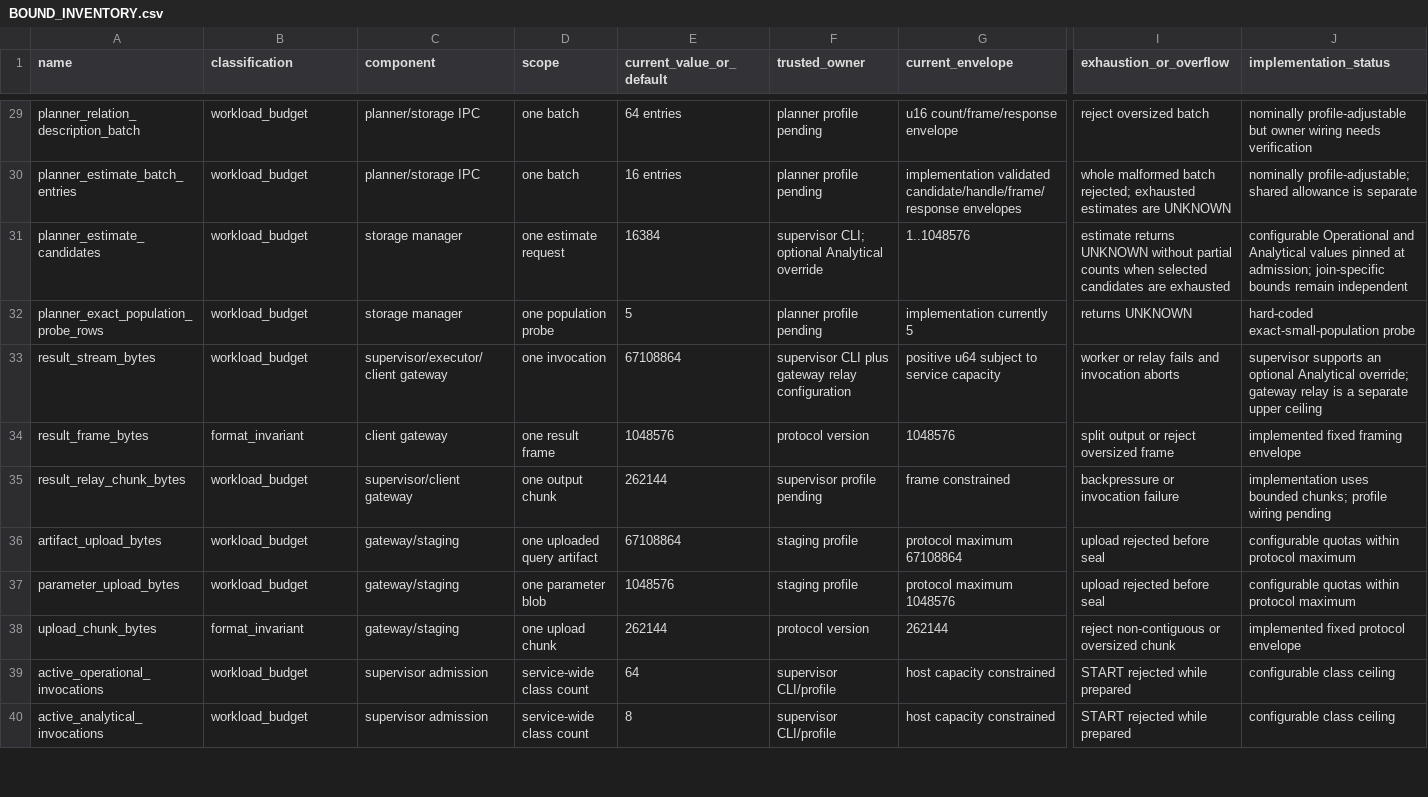
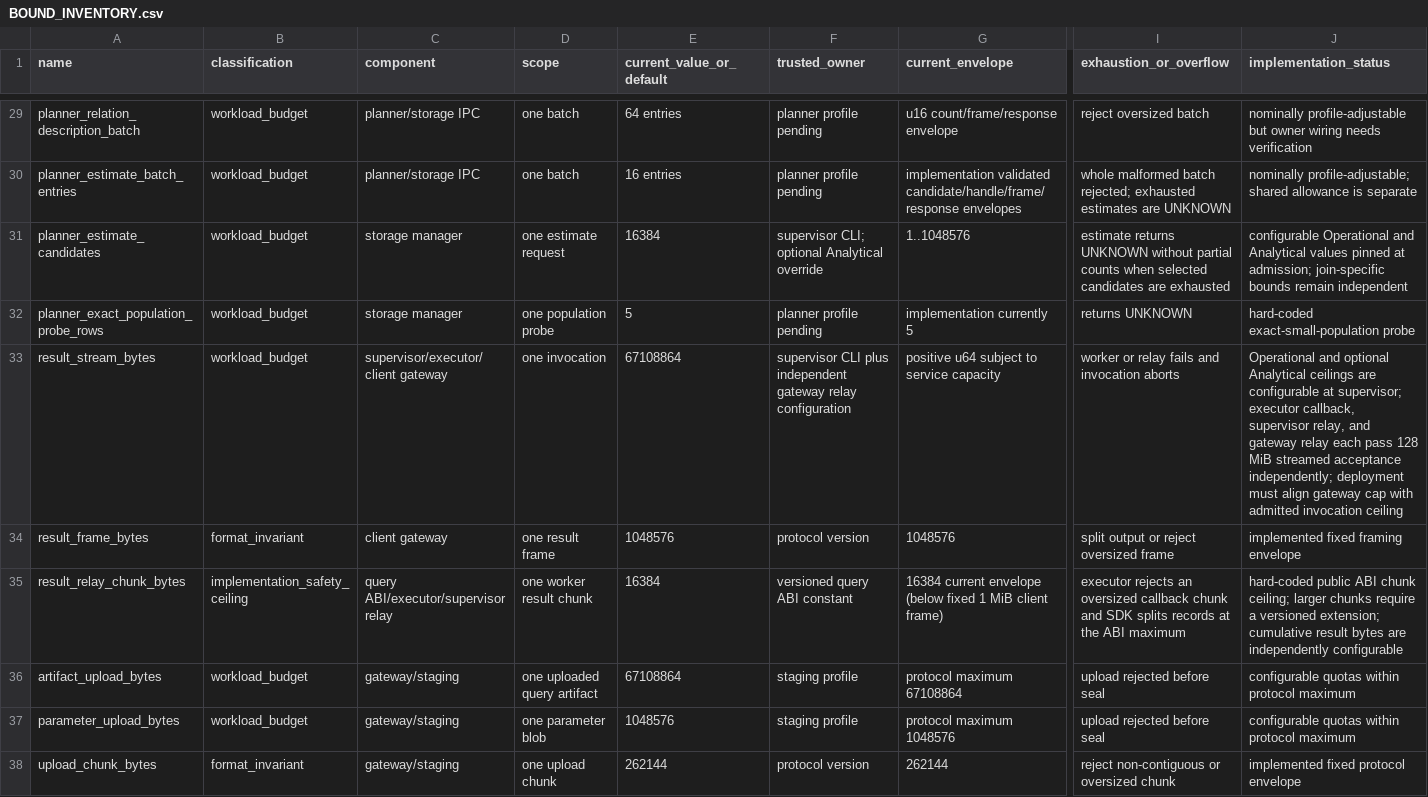
Before and after one commit to tpatrascu/prdb, a CSV file: plans/workload-profile/BOUND_INVENTORY.csv, drawn as a sheet; only a part is shown, gaps mark what is left out; the shorter side is filled out with more unchanged rows; the diff names each change by its address in the sheet, - before the commit and + after, or states it on an @@ line.

Commit message:
Verify elevated streamed result budgets

```diff
--- a/plans/workload-profile/BOUND_INVENTORY.csv
+++ b/plans/workload-profile/BOUND_INVENTORY.csv
-F33 (trusted_owner): …CLI plus gateway relay…
+F33 (trusted_owner): …CLI plus independent gateway relay…
-J33 (implementation_status): supervisor supports an optional Analytical override; gateway relay is a separate upper ceiling
+J33 (implementation_status): Operational and optional Analytical ceilings are configurable at supervisor; executor callback, supervisor relay, and gateway relay each pass 128 MiB streamed acceptance independently; deployment must align gateway cap with admitted invocation ceiling
-B35 (classification): workload_budget
+B35 (classification): implementation_safety_ceiling
-C35 (component): supervisor/client gateway
+C35 (component): query ABI/executor/supervisor relay
-D35 (scope): one output chunk
+D35 (scope): one worker result chunk
-E35 (current_value_or_default): 262144
+E35 (current_value_or_default): 16384
-F35 (trusted_owner): supervisor profile pending
+F35 (trusted_owner): versioned query ABI constant
-G35 (current_envelope): frame constrained
+G35 (current_envelope): 16384 current envelope (below fixed 1 MiB client frame)
-I35 (exhaustion_or_overflow): backpressure or invocation failure
+I35 (exhaustion_or_overflow): executor rejects an oversized callback chunk and SDK splits records at the ABI maximum
-J35 (implementation_status): implementation uses bounded chunks; profile wiring pending
+J35 (implementation_status): hard-coded public ABI chunk ceiling; larger chunks require a versioned extension; cumulative result bytes are independently configurable
```
Also changed, not shown: 4 other files.
